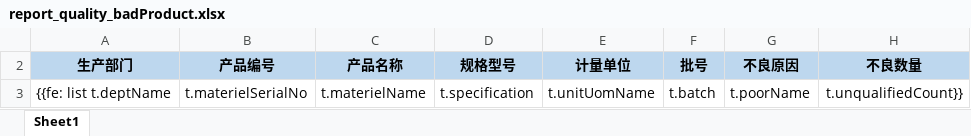
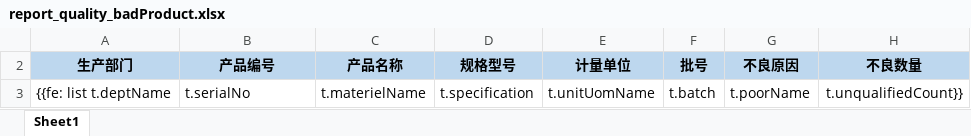
Before and after one commit to ElioPan/empty, an Excel workbook: src/main/resources/poi/report_quality_badProduct.xlsx, sheet Sheet1, drawn as a sheet; values as stored, in another font and other column widths than the file's, no borders; the diff names each change by its address in the sheet, - before the commit and + after, or states it on an @@ line.

```diff
--- a/src/main/resources/poi/report_quality_badProduct.xlsx (sheet Sheet1)
+++ b/src/main/resources/poi/report_quality_badProduct.xlsx (sheet Sheet1)
-B3 (产品编号): t.materielSerialNo
+B3 (产品编号): t.serialNo
```
Also changed, not shown: 6 other files.
